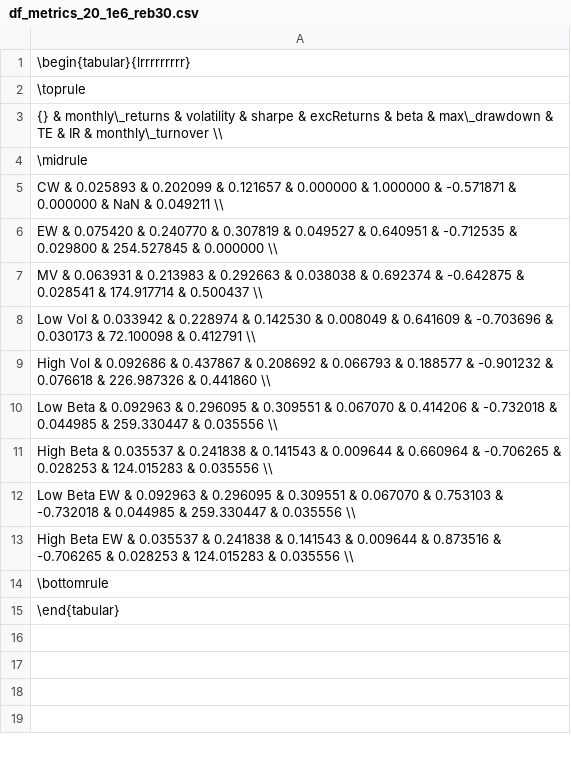
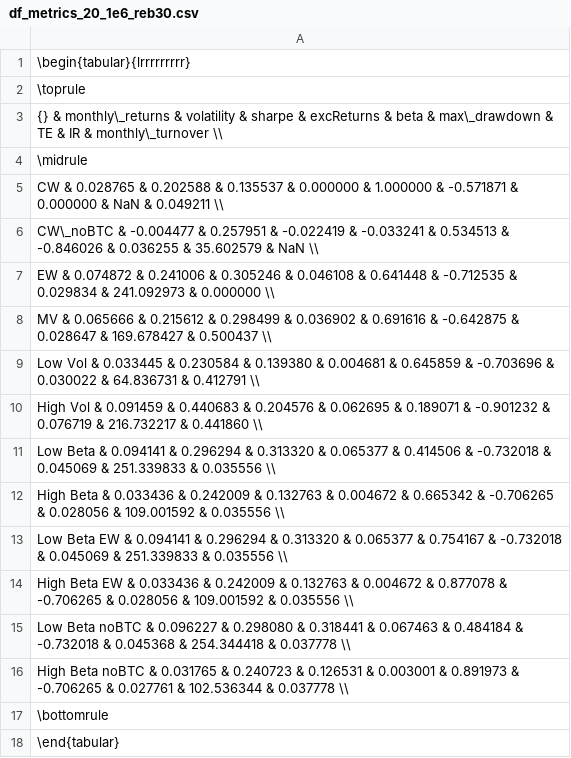
Before and after one commit to GuillaumePv/lowbeta_cryptocurrency, a CSV file: latex/df_metrics_20_1e6_reb30.csv, drawn as a sheet.

```diff
--- a/latex/df_metrics_20_1e6_reb30.csv
+++ b/latex/df_metrics_20_1e6_reb30.csv
@@ -4,11 +4,14 @@
 \midrule
-CW           &         0.025893 &    0.202099 &  0.121657 &    0.000000 &  1.000000 &     -0.571871 &  0.000000 &         NaN &          0.049211 \\
-EW           &         0.075420 &    0.240770 &  0.307819 &    0.049527 &  0.640951 &     -0.712535 &  0.029800 &  254.527845 &          0.000000 \\
-MV           &         0.063931 &    0.213983 &  0.292663 &    0.038038 &  0.692374 &     -0.642875 &  0.028541 &  174.917714 &          0.500437 \\
-Low Vol      &         0.033942 &    0.228974 &  0.142530 &    0.008049 &  0.641609 &     -0.703696 &  0.030173 &   72.100098 &          0.412791 \\
-High Vol     &         0.092686 &    0.437867 &  0.208692 &    0.066793 &  0.188577 &     -0.901232 &  0.076618 &  226.987326 &          0.441860 \\
-Low Beta     &         0.092963 &    0.296095 &  0.309551 &    0.067070 &  0.414206 &     -0.732018 &  0.044985 &  259.330447 &          0.035556 \\
-High Beta    &         0.035537 &    0.241838 &  0.141543 &    0.009644 &  0.660964 &     -0.706265 &  0.028253 &  124.015283 &          0.035556 \\
-Low Beta EW  &         0.092963 &    0.296095 &  0.309551 &    0.067070 &  0.753103 &     -0.732018 &  0.044985 &  259.330447 &          0.035556 \\
-High Beta EW &         0.035537 &    0.241838 &  0.141543 &    0.009644 &  0.873516 &     -0.706265 &  0.028253 &  124.015283 &          0.035556 \\
+CW              &         0.028765 &    0.202588 &  0.135537 &    0.000000 &  1.000000 &     -0.571871 &  0.000000 &         NaN &          0.049211 \\
+CW\_noBTC        &        -0.004477 &    0.257951 & -0.022419 &   -0.033241 &  0.534513 &     -0.846026 &  0.036255 &   35.602579 &               NaN \\
+EW              &         0.074872 &    0.241006 &  0.305246 &    0.046108 &  0.641448 &     -0.712535 &  0.029834 &  241.092973 &          0.000000 \\
+MV              &         0.065666 &    0.215612 &  0.298499 &    0.036902 &  0.691616 &     -0.642875 &  0.028647 &  169.678427 &          0.500437 \\
+Low Vol         &         0.033445 &    0.230584 &  0.139380 &    0.004681 &  0.645859 &     -0.703696 &  0.030022 &   64.836731 &          0.412791 \\
+High Vol        &         0.091459 &    0.440683 &  0.204576 &    0.062695 &  0.189071 &     -0.901232 &  0.076719 &  216.732217 &          0.441860 \\
+Low Beta        &         0.094141 &    0.296294 &  0.313320 &    0.065377 &  0.414506 &     -0.732018 &  0.045069 &  251.339833 &          0.035556 \\
+High Beta       &         0.033436 &    0.242009 &  0.132763 &    0.004672 &  0.665342 &     -0.706265 &  0.028056 &  109.001592 &          0.035556 \\
+Low Beta EW     &         0.094141 &    0.296294 &  0.313320 &    0.065377 &  0.754167 &     -0.732018 &  0.045069 &  251.339833 &          0.035556 \\
+High Beta EW    &         0.033436 &    0.242009 &  0.132763 &    0.004672 &  0.877078 &     -0.706265 &  0.028056 &  109.001592 &          0.035556 \\
+Low Beta noBTC  &         0.096227 &    0.298080 &  0.318441 &    0.067463 &  0.484184 &     -0.732018 &  0.045368 &  254.344418 &          0.037778 \\
+High Beta noBTC &         0.031765 &    0.240723 &  0.126531 &    0.003001 &  0.891973 &     -0.706265 &  0.027761 &  102.536344 &          0.037778 \\
 \bottomrule
```
Also changed, not shown: data/processed/df_metrics_20_1e6.csv, data/processed/df_metrics_20_1e6_reb30.csv, 21 other files.
